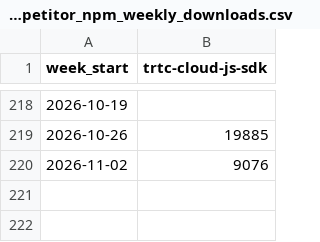
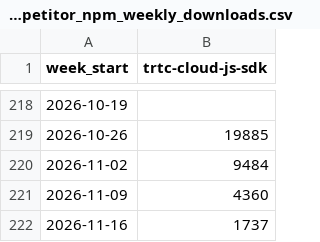
Before and after one commit to zheminlin266/Agora_Research, a CSV file: public/data/dev-npm-downloads/Data/rtc_competitor_npm_weekly_downloads.csv, drawn as a sheet; only a part is shown, gaps mark what is left out.

```diff
--- a/public/data/dev-npm-downloads/Data/rtc_competitor_npm_weekly_downloads.csv
+++ b/public/data/dev-npm-downloads/Data/rtc_competitor_npm_weekly_downloads.csv
@@ -219,2 +219,4 @@ week_start,trtc-cloud-js-sdk
 2026-10-26,19885
-2026-11-02,9076
+2026-11-02,9484
+2026-11-09,4360
+2026-11-16,1737
```
Also changed, not shown: public/data/dev-npm-downloads/Data/agora_npm_weekly_downloads.csv, public/data/dev-npm-downloads/Data/agora_pypi_weekly_downloads.csv, 10 other files.
